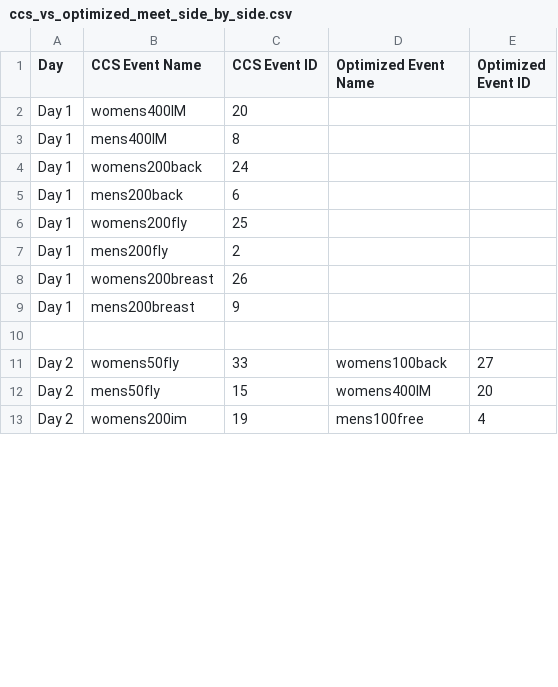
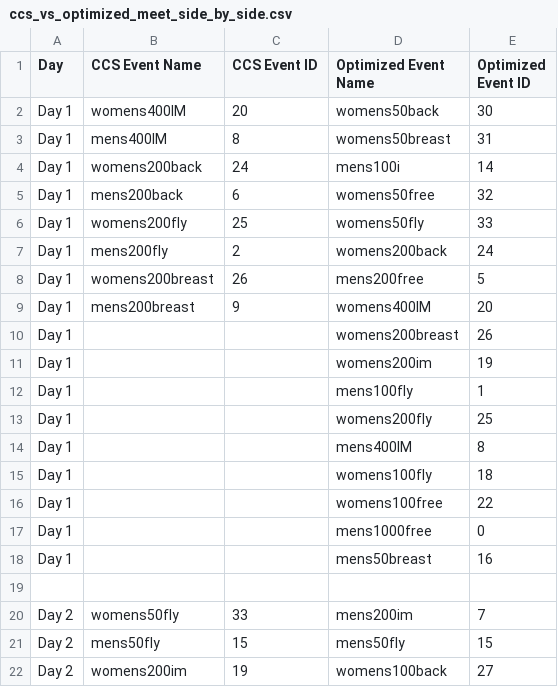
Before and after one commit to MitchKubina/CSCI4022_FinalProject, a CSV file: ccs_vs_optimized_meet_side_by_side.csv, drawn as a sheet; only a part is shown; the diff covers the shown part only.

```diff
--- a/ccs_vs_optimized_meet_side_by_side.csv
+++ b/ccs_vs_optimized_meet_side_by_side.csv
@@ -1,13 +1,22 @@
 Day,CCS Event Name,CCS Event ID,Optimized Event Name,Optimized Event ID
-Day 1,womens400IM,20,,
-Day 1,mens400IM,8,,
-Day 1,womens200back,24,,
-Day 1,mens200back,6,,
-Day 1,womens200fly,25,,
-Day 1,mens200fly,2,,
-Day 1,womens200breast,26,,
-Day 1,mens200breast,9,,
+Day 1,womens400IM,20,womens50back,30
+Day 1,mens400IM,8,womens50breast,31
+Day 1,womens200back,24,mens100i,14
+Day 1,mens200back,6,womens50free,32
+Day 1,womens200fly,25,womens50fly,33
+Day 1,mens200fly,2,womens200back,24
+Day 1,womens200breast,26,mens200free,5
+Day 1,mens200breast,9,womens400IM,20
+Day 1,,,womens200breast,26
+Day 1,,,womens200im,19
+Day 1,,,mens100fly,1
+Day 1,,,womens200fly,25
+Day 1,,,mens400IM,8
+Day 1,,,womens100fly,18
+Day 1,,,womens100free,22
+Day 1,,,mens1000free,0
+Day 1,,,mens50breast,16
 ,,,,
-Day 2,womens50fly,33,womens100back,27
-Day 2,mens50fly,15,womens400IM,20
-Day 2,womens200im,19,mens100free,4
+Day 2,womens50fly,33,mens200im,7
+Day 2,mens50fly,15,mens50fly,15
+Day 2,womens200im,19,womens100back,27
```
Also changed, not shown: 19 removed rows and 38 edited cells elsewhere in this file, 1 other file.
